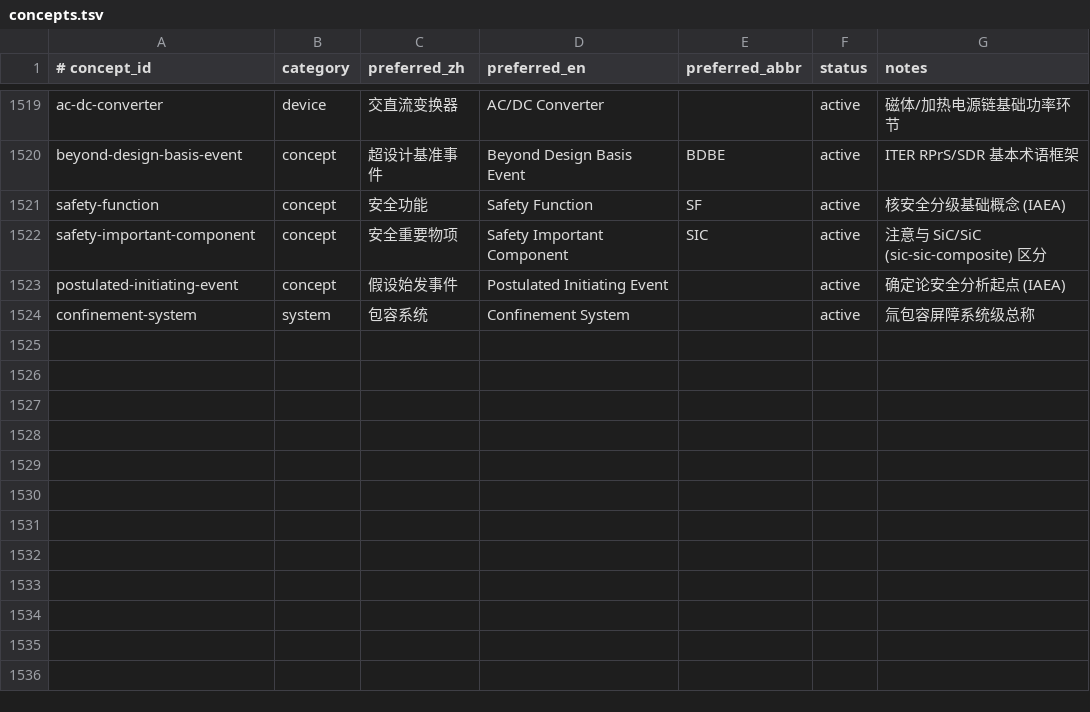
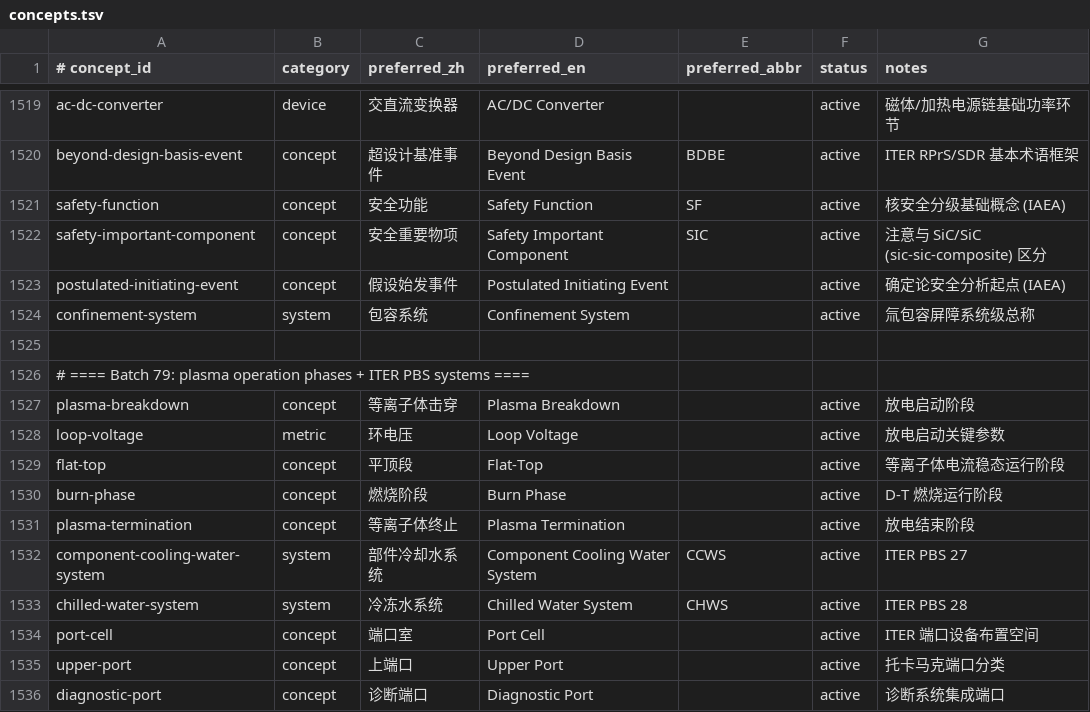
Before and after one commit to zxkjack123/fusion-terms, a TSV file: terms/registry/concepts.tsv, drawn as a sheet; only a part is shown, gaps mark what is left out.

Commit message:
[Plan: expand-registry-batch6] Task 2.1: Batch 79 三表追加
- Appended Batch 79 concepts, aliases, and evidence entries

- Validated registry counts and batch6 evidence/concept acceptance checks

- All acceptance criteria passed

```diff
--- a/terms/registry/concepts.tsv
+++ b/terms/registry/concepts.tsv
@@ -1524 +1524,13 @@ postulated-initiating-event	concept	假设始发事件	Postulated Initiating Eve
 confinement-system	system	包容系统	Confinement System		active	氚包容屏障系统级总称
+
+# ==== Batch 79: plasma operation phases + ITER PBS systems ====
+plasma-breakdown	concept	等离子体击穿	Plasma Breakdown		active	放电启动阶段
+loop-voltage	metric	环电压	Loop Voltage		active	放电启动关键参数
+flat-top	concept	平顶段	Flat-Top		active	等离子体电流稳态运行阶段
+burn-phase	concept	燃烧阶段	Burn Phase		active	D-T 燃烧运行阶段
+plasma-termination	concept	等离子体终止	Plasma Termination		active	放电结束阶段
+component-cooling-water-system	system	部件冷却水系统	Component Cooling Water System	CCWS	active	ITER PBS 27
+chilled-water-system	system	冷冻水系统	Chilled Water System	CHWS	active	ITER PBS 28
+port-cell	concept	端口室	Port Cell		active	ITER 端口设备布置空间
+upper-port	concept	上端口	Upper Port		active	托卡马克端口分类
+diagnostic-port	concept	诊断端口	Diagnostic Port		active	诊断系统集成端口
```
Also changed, not shown: terms/registry/aliases.tsv, terms/registry/evidence.tsv, 1 other file.
